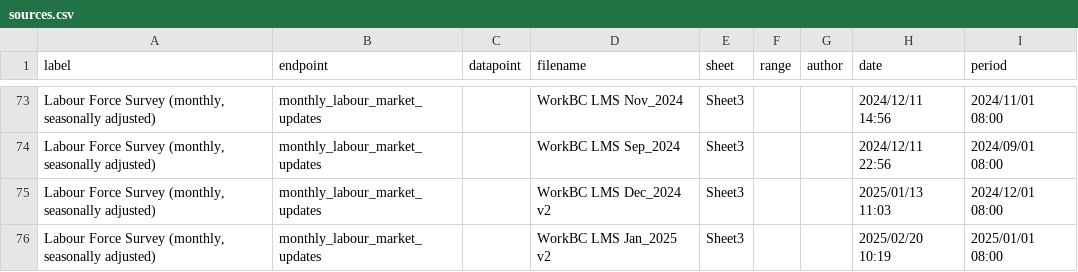
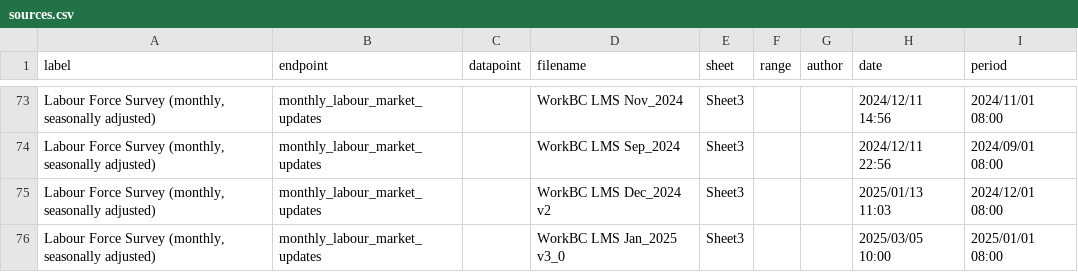
Before and after one commit to bcgov/workbc-ssot, a CSV file: migration/load/sources.csv, drawn as a sheet; only a part is shown, gaps mark what is left out.

```diff
--- a/migration/load/sources.csv
+++ b/migration/load/sources.csv
@@ -75,2 +75,2 @@
 "Labour Force Survey (monthly, seasonally adjusted)","monthly_labour_market_updates",,"WorkBC LMS Dec_2024 v2","Sheet3",,,"2025/01/13 11:03","2024/12/01 08:00"
-"Labour Force Survey (monthly, seasonally adjusted)","monthly_labour_market_updates",,"WorkBC LMS Jan_2025 v2","Sheet3",,,"2025/02/20 10:19","2025/01/01 08:00"
+"Labour Force Survey (monthly, seasonally adjusted)","monthly_labour_market_updates",,"WorkBC LMS Jan_2025 v3_0","Sheet3",,,"2025/03/05 10:00","2025/01/01 08:00"
```
Also changed, not shown: 3 other files.
